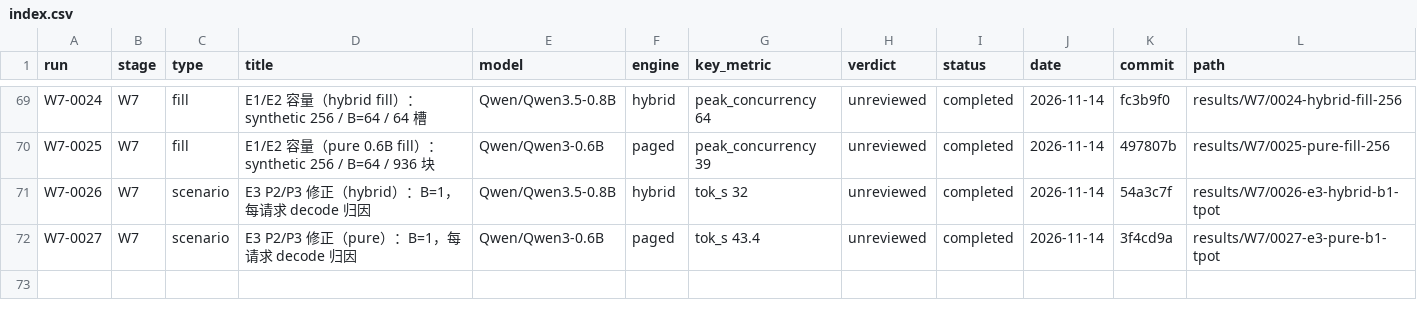
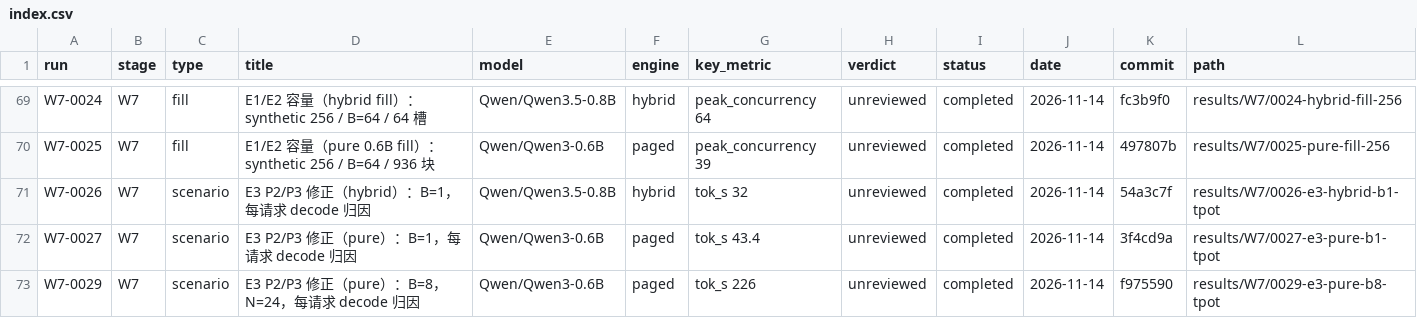
Before and after one commit to RAIN-LOJK/llm-serving, a CSV file: results/index.csv, drawn as a sheet; only a part is shown, gaps mark what is left out.

Commit message:
results(w7): add W7-0029 corrected pure E3 B=8

```diff
--- a/results/index.csv
+++ b/results/index.csv
@@ -72 +72,2 @@ W7-0026,W7,scenario,E3 P2/P3 修正（hybrid）：B=1，每请求 decode 归因,
 W7-0027,W7,scenario,E3 P2/P3 修正（pure）：B=1，每请求 decode 归因,Qwen/Qwen3-0.6B,paged,tok_s 43.4,unreviewed,completed,2026-11-14,3f4cd9a,results/W7/0027-e3-pure-b1-tpot
+W7-0029,W7,scenario,E3 P2/P3 修正（pure）：B=8，N=24，每请求 decode 归因,Qwen/Qwen3-0.6B,paged,tok_s 226,unreviewed,completed,2026-11-14,f975590,results/W7/0029-e3-pure-b8-tpot
```
Also changed, not shown: 10 other files.
